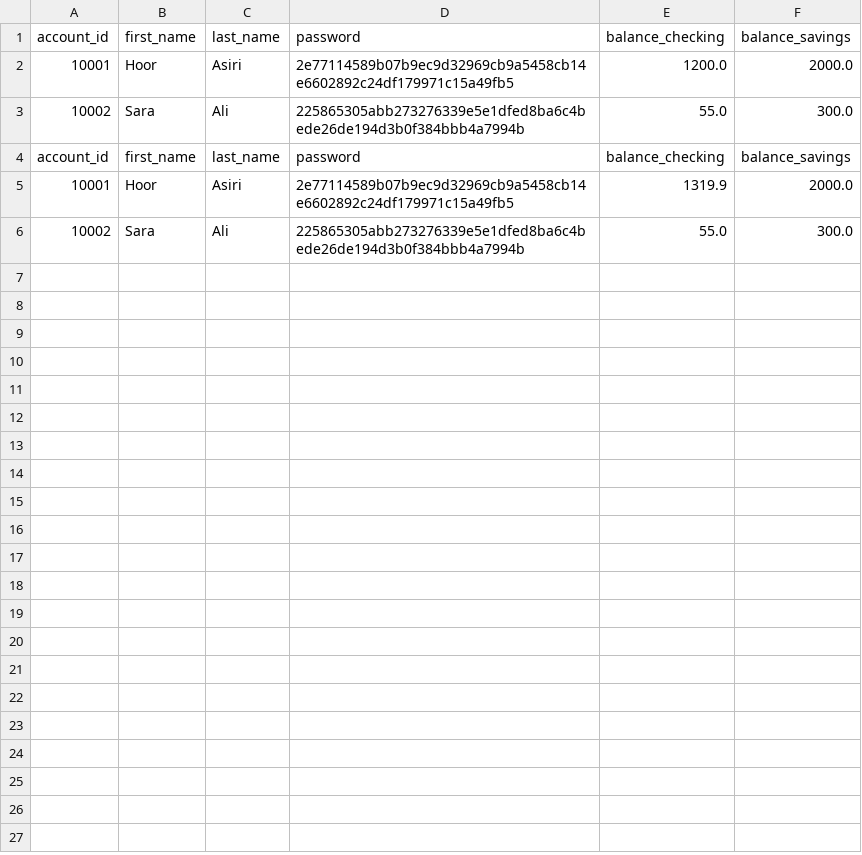
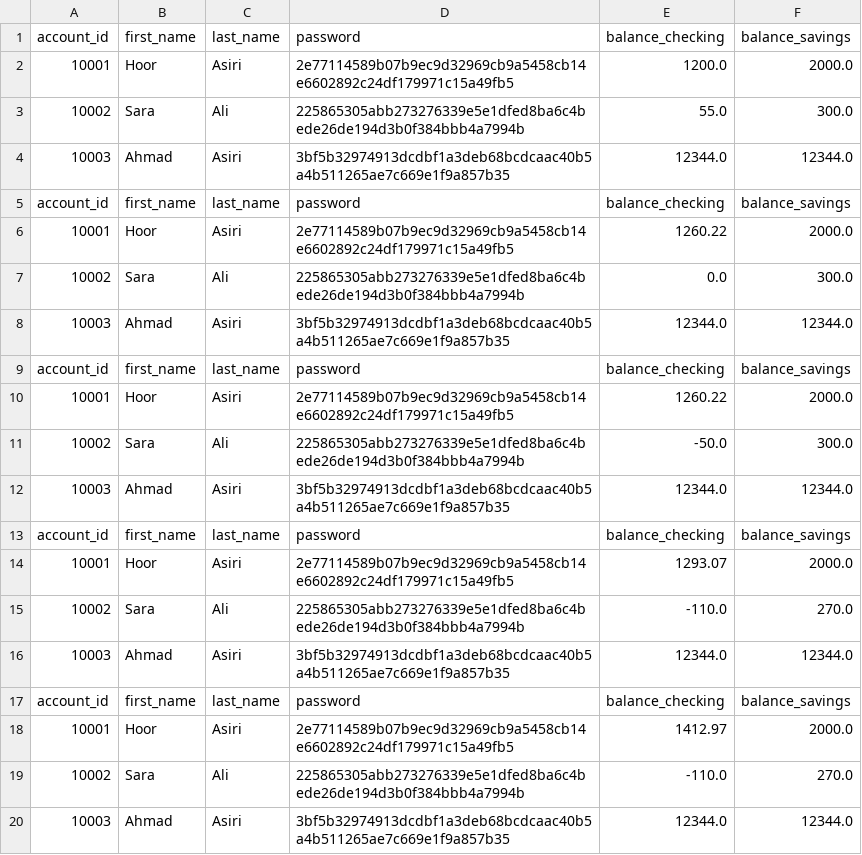
Before and after one commit to Taif-Asiri/banking-project, a CSV file: bank.csv, drawn as a sheet.

```diff
--- a/bank.csv
+++ b/bank.csv
@@ -3,4 +3,18 @@ account_id,first_name,last_name,password,balance_checking,balance_savings
 10002,Sara,Ali,225865305abb273276339e5e1dfed8ba6c4bede26de194d3b0f384bbb4a7994b,55.0,300.0
+10003,Ahmad,Asiri,3bf5b32974913dcdbf1a3deb68bcdcaac40b5a4b511265ae7c669e1f9a857b35,12344.0,12344.0
 account_id,first_name,last_name,password,balance_checking,balance_savings
-10001,Hoor,Asiri,2e77114589b07b9ec9d32969cb9a5458cb14e6602892c24df179971c15a49fb5,1319.9,2000.0
-10002,Sara,Ali,225865305abb273276339e5e1dfed8ba6c4bede26de194d3b0f384bbb4a7994b,55.0,300.0
+10001,Hoor,Asiri,2e77114589b07b9ec9d32969cb9a5458cb14e6602892c24df179971c15a49fb5,1260.22,2000.0
+10002,Sara,Ali,225865305abb273276339e5e1dfed8ba6c4bede26de194d3b0f384bbb4a7994b,0.0,300.0
+10003,Ahmad,Asiri,3bf5b32974913dcdbf1a3deb68bcdcaac40b5a4b511265ae7c669e1f9a857b35,12344.0,12344.0
+account_id,first_name,last_name,password,balance_checking,balance_savings
+10001,Hoor,Asiri,2e77114589b07b9ec9d32969cb9a5458cb14e6602892c24df179971c15a49fb5,1260.22,2000.0
+10002,Sara,Ali,225865305abb273276339e5e1dfed8ba6c4bede26de194d3b0f384bbb4a7994b,-50.0,300.0
+10003,Ahmad,Asiri,3bf5b32974913dcdbf1a3deb68bcdcaac40b5a4b511265ae7c669e1f9a857b35,12344.0,12344.0
+account_id,first_name,last_name,password,balance_checking,balance_savings
+10001,Hoor,Asiri,2e77114589b07b9ec9d32969cb9a5458cb14e6602892c24df179971c15a49fb5,1293.07,2000.0
+10002,Sara,Ali,225865305abb273276339e5e1dfed8ba6c4bede26de194d3b0f384bbb4a7994b,-110.0,270.0
+10003,Ahmad,Asiri,3bf5b32974913dcdbf1a3deb68bcdcaac40b5a4b511265ae7c669e1f9a857b35,12344.0,12344.0
+account_id,first_name,last_name,password,balance_checking,balance_savings
+10001,Hoor,Asiri,2e77114589b07b9ec9d32969cb9a5458cb14e6602892c24df179971c15a49fb5,1412.97,2000.0
+10002,Sara,Ali,225865305abb273276339e5e1dfed8ba6c4bede26de194d3b0f384bbb4a7994b,-110.0,270.0
+10003,Ahmad,Asiri,3bf5b32974913dcdbf1a3deb68bcdcaac40b5a4b511265ae7c669e1f9a857b35,12344.0,12344.0
```
Also changed, not shown: transactions.csv, 4 other files.
